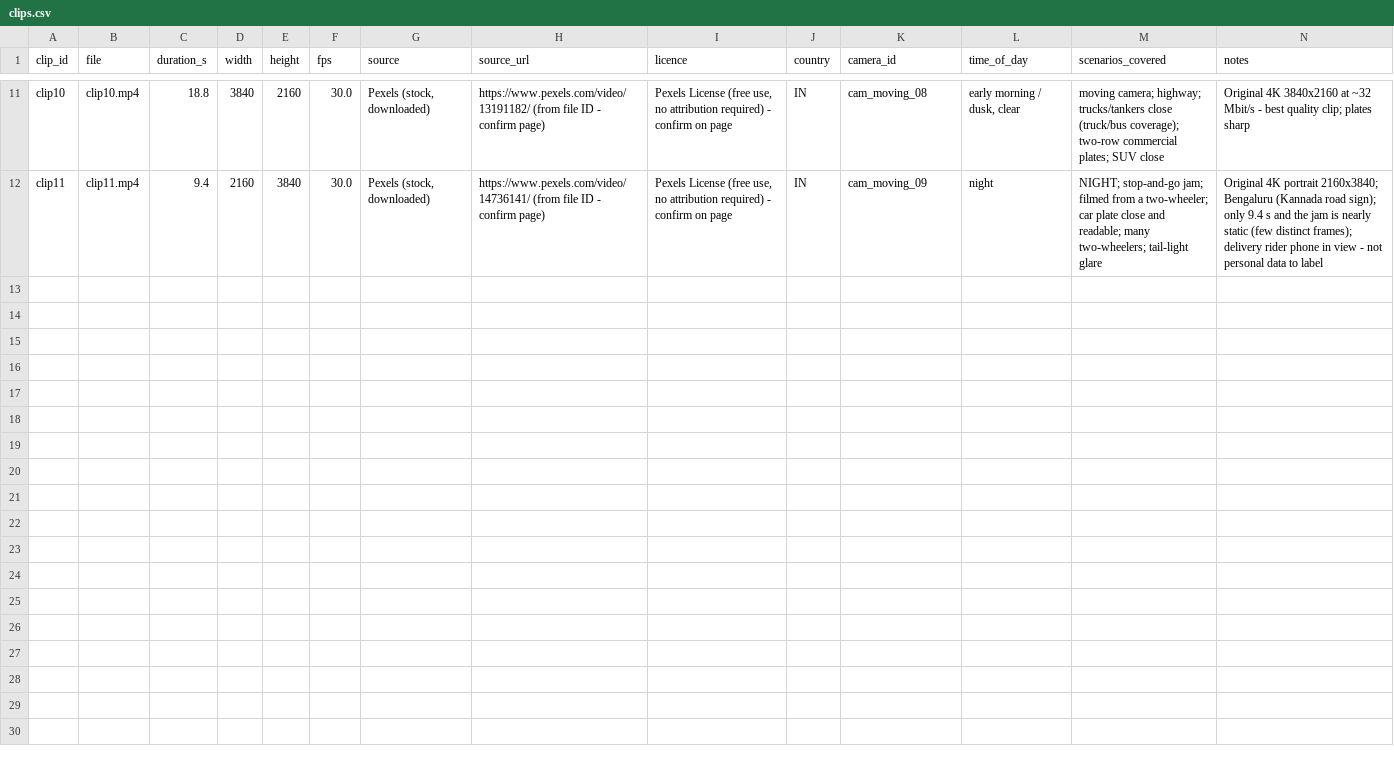
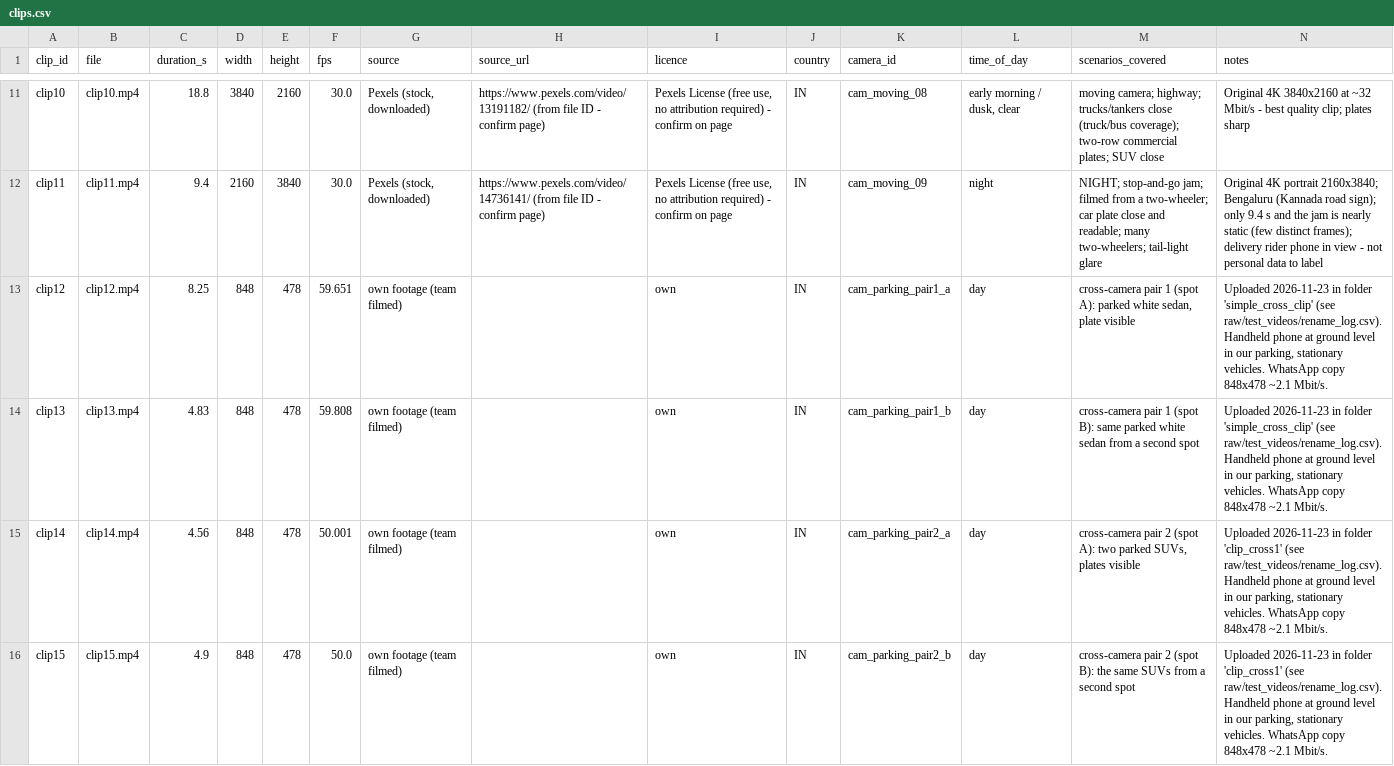
Before and after one commit to JustinSantosh/trace_vision_nebula, a CSV file: TRACEVISION_DATA/evaluation/clips.csv, drawn as a sheet; only a part is shown, gaps mark what is left out; the diff covers the shown part only; the diff names each change by its address in the sheet, - before the commit and + after, or states it on an @@ line.

```diff
--- a/TRACEVISION_DATA/evaluation/clips.csv
+++ b/TRACEVISION_DATA/evaluation/clips.csv
+row 13: clip12 | clip12.mp4 | 8.25 | 848 | 478 | 59.651 | own footage (team filmed) |  | own | IN | cam_parking_pair1_a | day | cross-camera pair 1 (spot A): parked white sedan, plate visible | Uploaded 2026-11-23 in folder 'simple_cross_clip' (see raw/test_videos/rename_log.csv). Handheld phone at ground level in our parking, stationary vehicles. WhatsApp copy 848x478 ~2.1 Mbit/s.
+row 14: clip13 | clip13.mp4 | 4.83 | 848 | 478 | 59.808 | own footage (team filmed) |  | own | IN | cam_parking_pair1_b | day | cross-camera pair 1 (spot B): same parked white sedan from a second spot | Uploaded 2026-11-23 in folder 'simple_cross_clip' (see raw/test_videos/rename_log.csv). Handheld phone at ground level in our parking, stationary vehicles. WhatsApp copy 848x478 ~2.1 Mbit/s.
+row 15: clip14 | clip14.mp4 | 4.56 | 848 | 478 | 50.001 | own footage (team filmed) |  | own | IN | cam_parking_pair2_a | day | cross-camera pair 2 (spot A): two parked SUVs, plates visible | Uploaded 2026-11-23 in folder 'clip_cross1' (see raw/test_videos/rename_log.csv). Handheld phone at ground level in our parking, stationary vehicles. WhatsApp copy 848x478 ~2.1 Mbit/s.
+row 16: clip15 | clip15.mp4 | 4.9 | 848 | 478 | 50.0 | own footage (team filmed) |  | own | IN | cam_parking_pair2_b | day | cross-camera pair 2 (spot B): the same SUVs from a second spot | Uploaded 2026-11-23 in folder 'clip_cross1' (see raw/test_videos/rename_log.csv). Handheld phone at ground level in our parking, stationary vehicles. WhatsApp copy 848x478 ~2.1 Mbit/s.
```
Also changed, not shown: 4 added rows elsewhere in this file, TRACEVISION_DATA/evaluation/test_clip_labels_TEMPLATE.csv, TRACEVISION_DATA/raw/test_videos/rename_log.csv, 20 other files.
